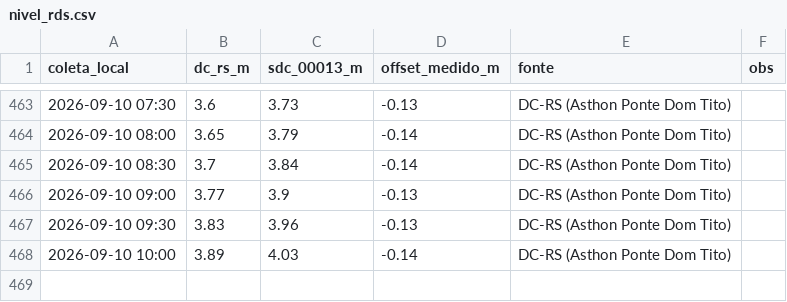
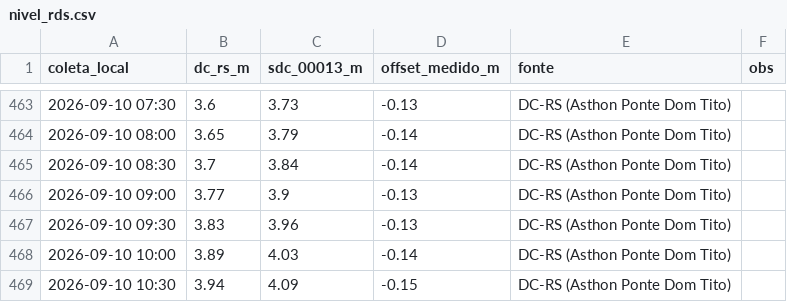
Before and after one commit to jonevaldorech-spec/alerta-cheia-riodosul, a CSV file: dados/nivel_rds.csv, drawn as a sheet; only a part is shown, gaps mark what is left out; the diff names each change by its address in the sheet, - before the commit and + after, or states it on an @@ line.

```diff
--- a/dados/nivel_rds.csv
+++ b/dados/nivel_rds.csv
+row 469: 2026-09-10 10:30 | 3.94 | 4.09 | -0.15 | DC-RS (Asthon Ponte Dom Tito)
```
Also changed, not shown: dados/barragens.csv, dados/kanitz.csv, 4 other files.
